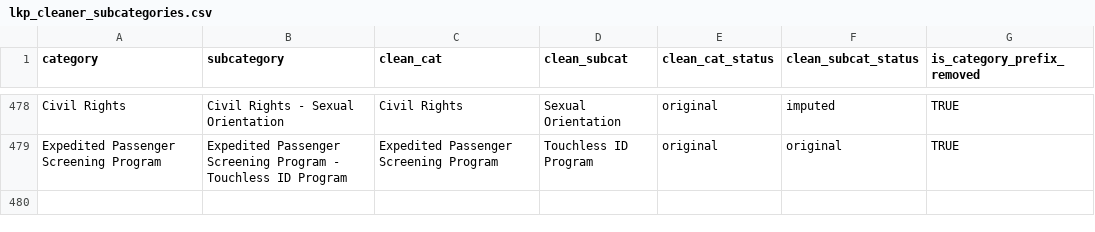
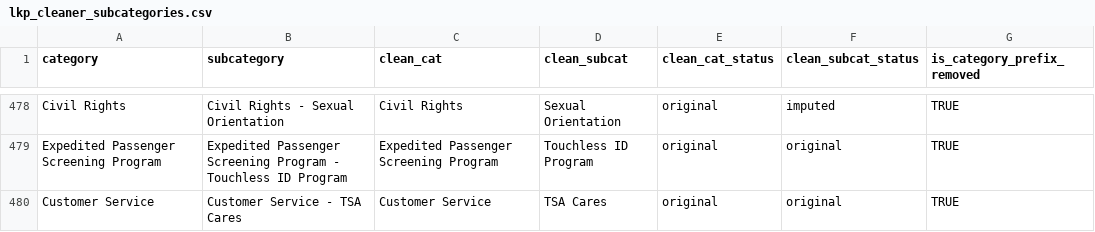
Before and after one commit to kat-djc/tsa-complaint-counts-06062025, a CSV file: lookups/lkp_cleaner_subcategories.csv, drawn as a sheet; only a part is shown, gaps mark what is left out; the diff names each change by its address in the sheet, - before the commit and + after, or states it on an @@ line.

Commit message:
Added new subcategory 'TSA Cares' to category 'Customer Service'

```diff
--- a/lookups/lkp_cleaner_subcategories.csv
+++ b/lookups/lkp_cleaner_subcategories.csv
+row 480: Customer Service | Customer Service - TSA Cares | Customer Service | TSA Cares | original | original | TRUE
```
